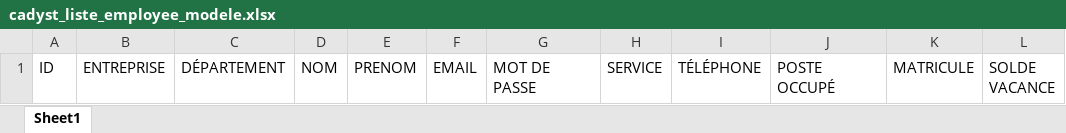
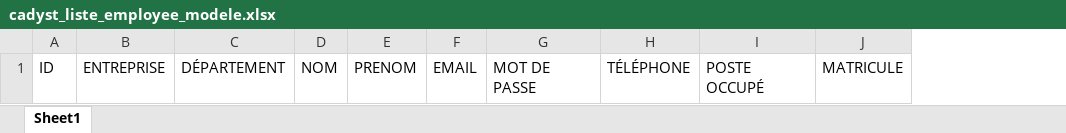
Before and after one commit to kinberlin/PRD, an Excel workbook: public/assets/extras/cadyst_liste_employee_modele.xlsx, sheet Sheet1, drawn as a sheet; values as stored, in another font and other column widths than the file's, no borders; ↵ is a line break in a cell; the diff names each change by its address in the sheet, - before the commit and + after, or states it on an @@ line.

Commit message:
updated employee models and setting up pilote and rq authorisations

```diff
--- a/public/assets/extras/cadyst_liste_employee_modele.xlsx (sheet Sheet1)
+++ b/public/assets/extras/cadyst_liste_employee_modele.xlsx (sheet Sheet1)
-column H, row 1: SERVICE
-column L, row 1: SOLDE ↵ VACANCE
```
Also changed, not shown: 3 other files.
